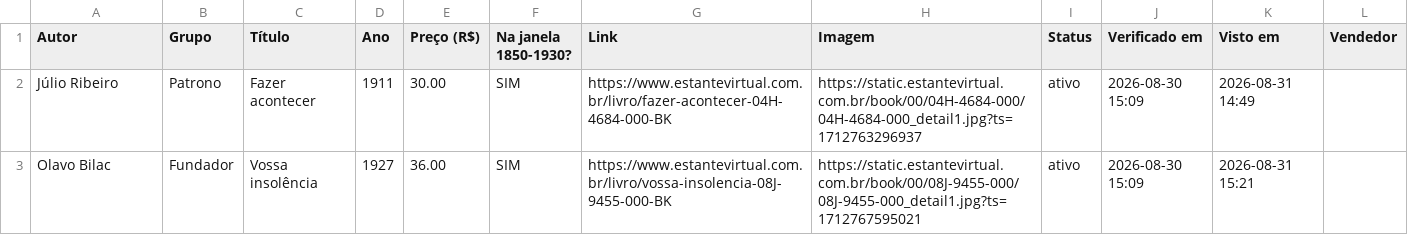
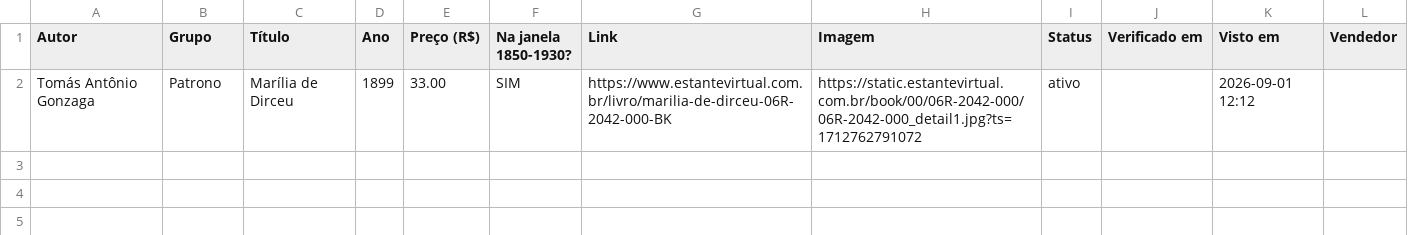
Before and after one commit to feliperibeirobittencourt/clio-radar, a CSV file: raw/estante-hoje.csv, drawn as a sheet.

```diff
--- a/raw/estante-hoje.csv
+++ b/raw/estante-hoje.csv
@@ -1,3 +1,2 @@
 Autor,Grupo,Título,Ano,Preço (R$),Na janela 1850-1930?,Link,Imagem,Status,Verificado em,Visto em,Vendedor
-Júlio Ribeiro,Patrono,Fazer acontecer,1911,30.00,SIM,https://www.estantevirtual.com.br/livro/fazer-acontecer-04H-4684-000-BK,https://static.estantevirtual.com.br/book/00/04H-4684-000/04H-4684-000_detail1.jpg?ts=1712763296937,ativo,2026-08-30 15:09,2026-08-31 14:49,
-Olavo Bilac,Fundador,Vossa insolência,1927,36.00,SIM,https://www.estantevirtual.com.br/livro/vossa-insolencia-08J-9455-000-BK,https://static.estantevirtual.com.br/book/00/08J-9455-000/08J-9455-000_detail1.jpg?ts=1712767595021,ativo,2026-08-30 15:09,2026-08-31 15:21,
+Tomás Antônio Gonzaga,Patrono,Marília de Dirceu,1899,33.00,SIM,https://www.estantevirtual.com.br/livro/marilia-de-dirceu-06R-2042-000-BK,https://static.estantevirtual.com.br/book/00/06R-2042-000/06R-2042-000_detail1.jpg?ts=1712762791072,ativo,,2026-09-01 12:12,
```
Also changed, not shown: raw/estante-historico.csv, 1 other file.
